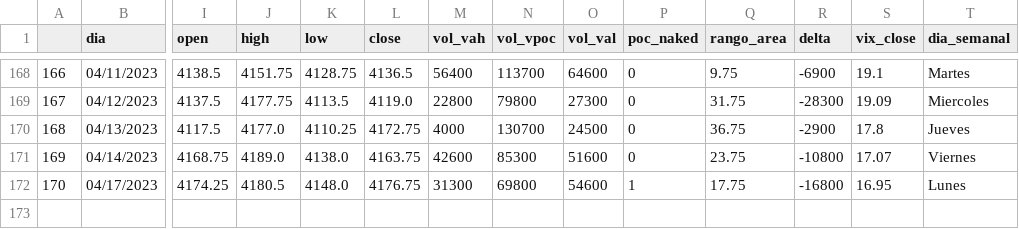
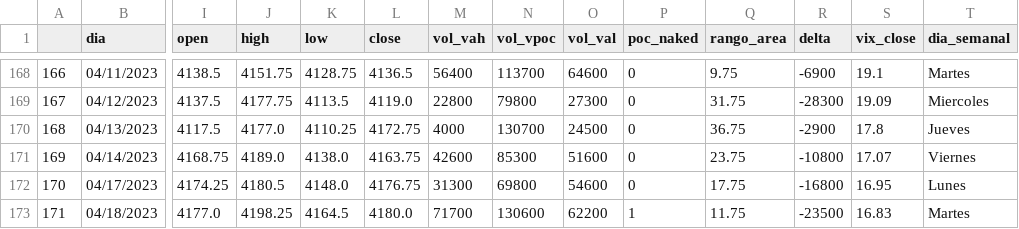
Before and after one commit to jbrass/Dashboard-Trader, a CSV file: Operativa/processed/Diarios-ES.csv, drawn as a sheet; only a part is shown, gaps mark what is left out; rows hold the shown columns only; the diff names each change by its address in the sheet, - before the commit and + after, or states it on an @@ line.

```diff
--- a/Operativa/processed/Diarios-ES.csv
+++ b/Operativa/processed/Diarios-ES.csv
-P172 (poc_naked): 1
+P172 (poc_naked): 0
+row 173: 171 | 04/18/2023 | 4177.0 | 4198.25 | 4164.5 | 4180.0 | 71700 | 130600 | 62200 | 1 | 11.75 | -23500 | 16.83 | Martes
```
Also changed, not shown: Operativa/processed/Diarios-NQ.csv, Operativa/processed/spx_quotedata.csv.
